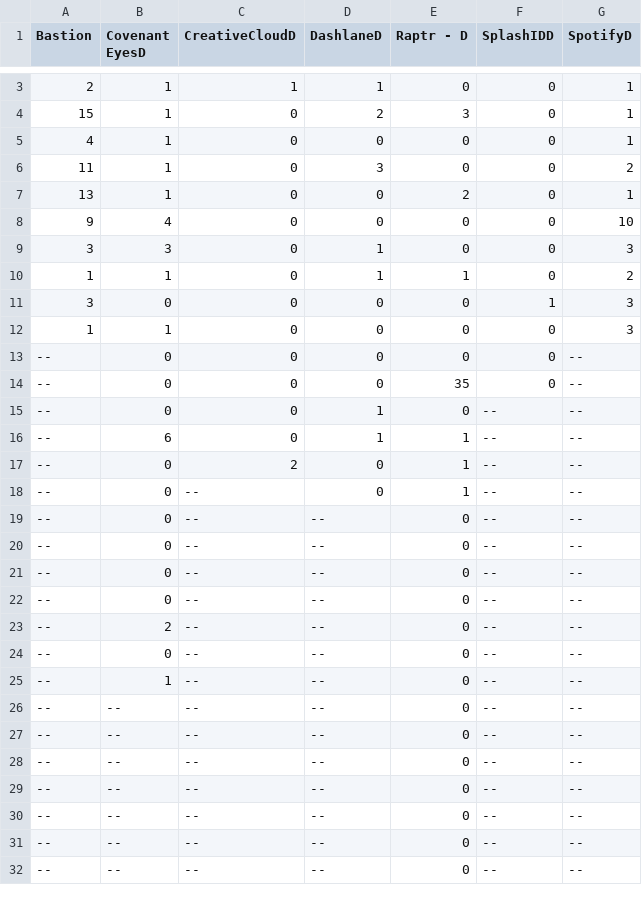
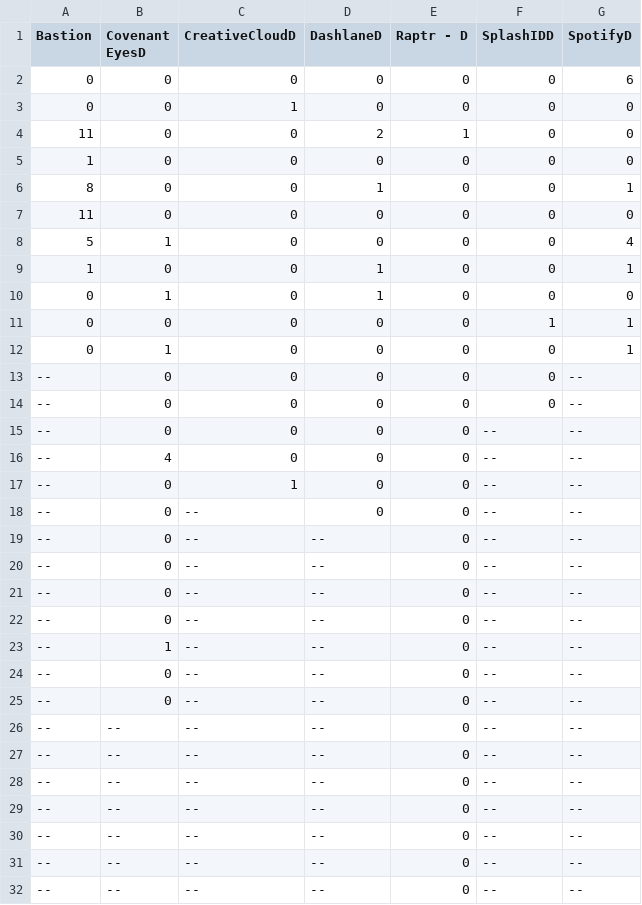
Before and after one commit to kbaileyky/VersionClassifier, a CSV file: Data/json/VersionJsonClassified/AppCSVs/SibDeskNonFunc.csv, drawn as a sheet; only a part is shown, gaps mark what is left out; the diff covers the shown part only.

```diff
--- a/Data/json/VersionJsonClassified/AppCSVs/SibDeskNonFunc.csv
+++ b/Data/json/VersionJsonClassified/AppCSVs/SibDeskNonFunc.csv
@@ -3,17 +2,18 @@ Bastion,Covenant EyesD,CreativeCloudD,DashlaneD,Raptr - D,SplashIDD,SpotifyD
-2,1,1,1,0,0,1
-15,1,0,2,3,0,1
-4,1,0,0,0,0,1
-11,1,0,3,0,0,2
-13,1,0,0,2,0,1
-9,4,0,0,0,0,10
-3,3,0,1,0,0,3
-1,1,0,1,1,0,2
-3,0,0,0,0,1,3
-1,1,0,0,0,0,3
+0,0,0,0,0,0,6
+0,0,1,0,0,0,0
+11,0,0,2,1,0,0
+1,0,0,0,0,0,0
+8,0,0,1,0,0,1
+11,0,0,0,0,0,0
+5,1,0,0,0,0,4
+1,0,0,1,0,0,1
+0,1,0,1,0,0,0
+0,0,0,0,0,1,1
+0,1,0,0,0,0,1
 --,0,0,0,0,0,--
---,0,0,0,35,0,--
---,0,0,1,0,--,--
---,6,0,1,1,--,--
---,0,2,0,1,--,--
---,0,--,0,1,--,--
+--,0,0,0,0,0,--
+--,0,0,0,0,--,--
+--,4,0,0,0,--,--
+--,0,1,0,0,--,--
+--,0,--,0,0,--,--
 --,0,--,--,0,--,--
@@ -22,5 +22,5 @@ Bastion,Covenant EyesD,CreativeCloudD,DashlaneD,Raptr - D,SplashIDD,SpotifyD
 --,0,--,--,0,--,--
---,2,--,--,0,--,--
+--,1,--,--,0,--,--
 --,0,--,--,0,--,--
---,1,--,--,0,--,--
+--,0,--,--,0,--,--
 --,--,--,--,0,--,--
```
Also changed, not shown: 1 added row, 2 removed rows and 1 edited cell elsewhere in this file, Data/json/VersionJsonClassified/AppCSVs/DesktopJunk.csv, Data/json/VersionJsonClassified/AppCSVs/DesktopNonFunc.csv, 48 other files.
